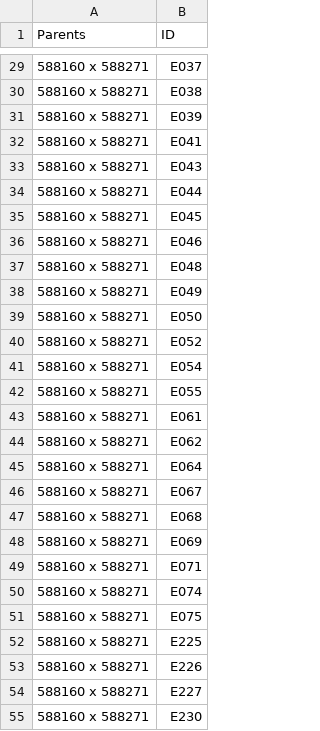
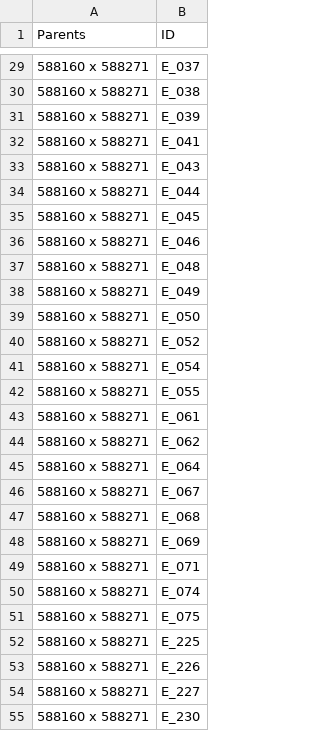
Before and after one commit to fennell-lab/www, a CSV file: raw/genotypes-2020-6-25.csv, drawn as a sheet; only a part is shown, gaps mark what is left out; the diff covers the shown part only.

```diff
--- a/raw/genotypes-2020-6-25.csv
+++ b/raw/genotypes-2020-6-25.csv
@@ -29,27 +29,27 @@
-588160 x 588271,E037
-588160 x 588271,E038
-588160 x 588271,E039
-588160 x 588271,E041
-588160 x 588271,E043
-588160 x 588271,E044
-588160 x 588271,E045
-588160 x 588271,E046
-588160 x 588271,E048
-588160 x 588271,E049
-588160 x 588271,E050
-588160 x 588271,E052
-588160 x 588271,E054
-588160 x 588271,E055
-588160 x 588271,E061
-588160 x 588271,E062
-588160 x 588271,E064
-588160 x 588271,E067
-588160 x 588271,E068
-588160 x 588271,E069
-588160 x 588271,E071
-588160 x 588271,E074
-588160 x 588271,E075
-588160 x 588271,E225
-588160 x 588271,E226
-588160 x 588271,E227
-588160 x 588271,E230
+588160 x 588271,E_037
+588160 x 588271,E_038
+588160 x 588271,E_039
+588160 x 588271,E_041
+588160 x 588271,E_043
+588160 x 588271,E_044
+588160 x 588271,E_045
+588160 x 588271,E_046
+588160 x 588271,E_048
+588160 x 588271,E_049
+588160 x 588271,E_050
+588160 x 588271,E_052
+588160 x 588271,E_054
+588160 x 588271,E_055
+588160 x 588271,E_061
+588160 x 588271,E_062
+588160 x 588271,E_064
+588160 x 588271,E_067
+588160 x 588271,E_068
+588160 x 588271,E_069
+588160 x 588271,E_071
+588160 x 588271,E_074
+588160 x 588271,E_075
+588160 x 588271,E_225
+588160 x 588271,E_226
+588160 x 588271,E_227
+588160 x 588271,E_230
```
Also changed, not shown: 62 edited cells elsewhere in this file.
